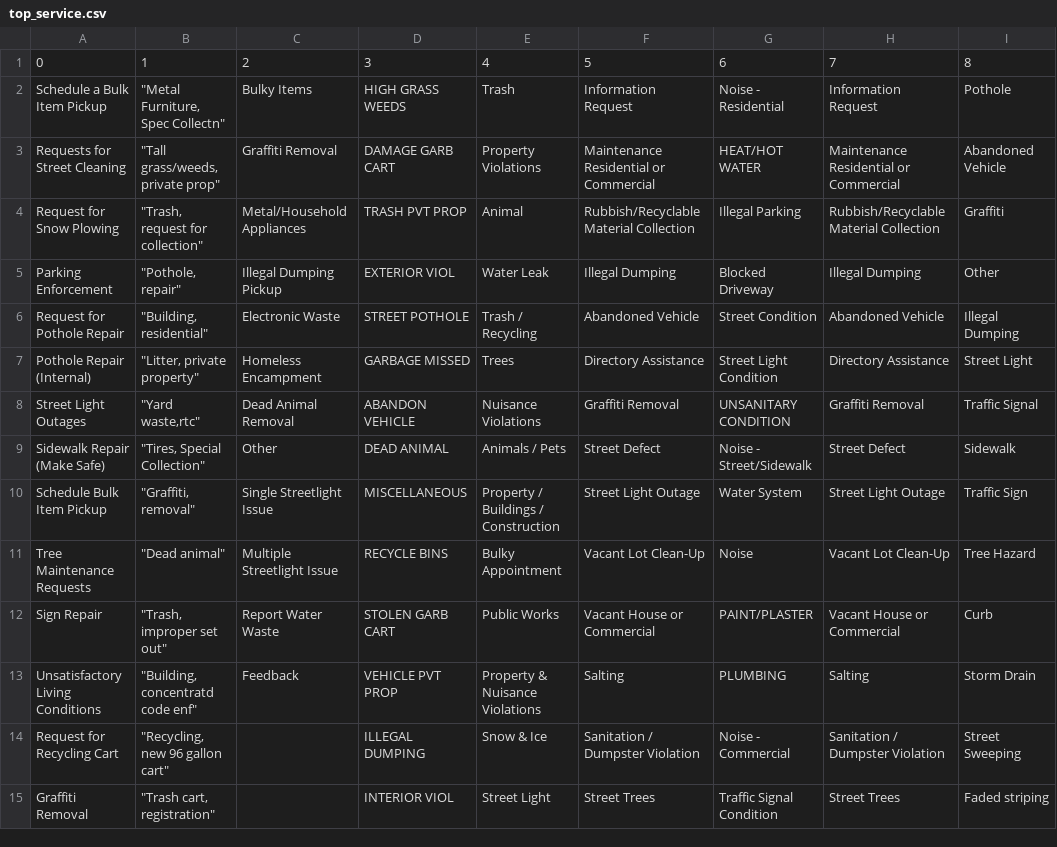
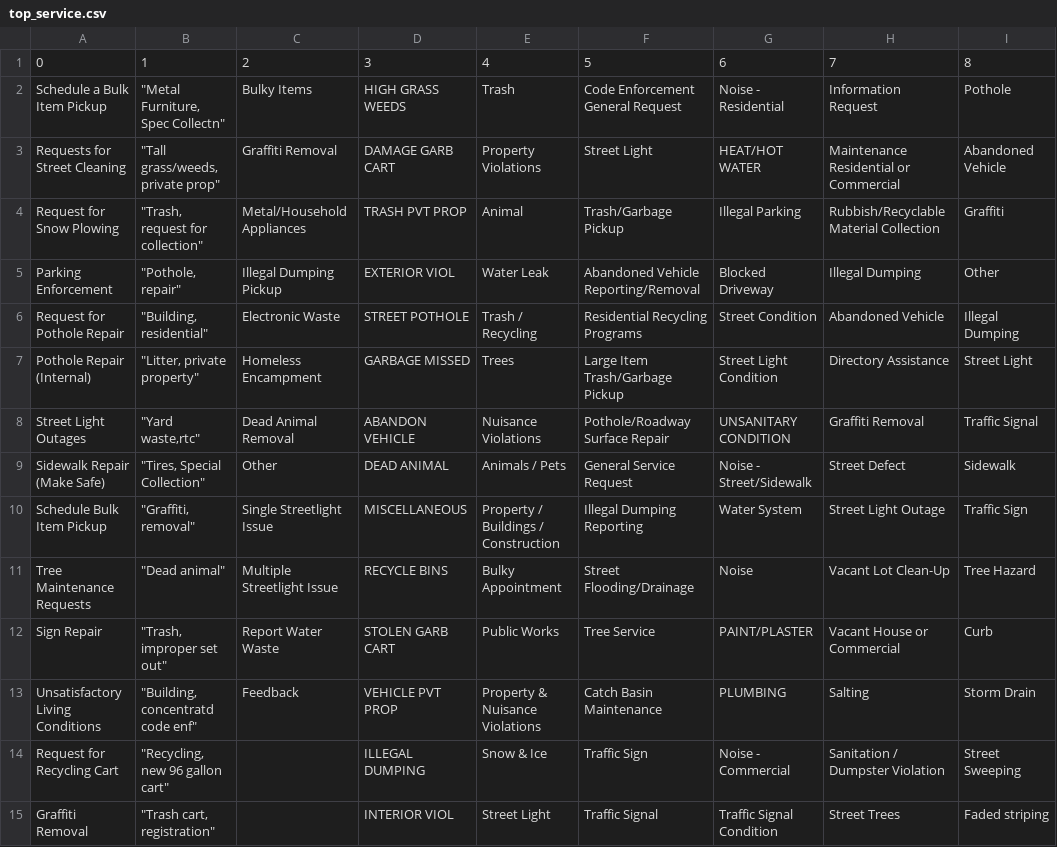
Before and after one commit to moqri/311, a CSV file: standard/top_service.csv, drawn as a sheet; only a part is shown; the diff covers the shown part only.

```diff
--- a/standard/top_service.csv
+++ b/standard/top_service.csv
@@ -1,15 +1,15 @@
 0,1,2,3,4,5,6,7,8
-Schedule a Bulk Item Pickup,"""Metal Furniture, Spec Collectn""",Bulky Items,HIGH GRASS WEEDS,Trash,Information Request,Noise - Residential,Information Request,Pothole
-Requests for Street Cleaning,"""Tall grass/weeds, private prop""",Graffiti Removal,DAMAGE GARB CART,Property Violations,Maintenance Residential or Commercial,HEAT/HOT WATER,Maintenance Residential or Commercial,Abandoned Vehicle
-Request for Snow Plowing,"""Trash, request for collection""",Metal/Household Appliances,TRASH PVT PROP,Animal,Rubbish/Recyclable Material Collection,Illegal Parking,Rubbish/Recyclable Material Collection,Graffiti
-Parking Enforcement,"""Pothole, repair""",Illegal Dumping Pickup,EXTERIOR VIOL,Water Leak,Illegal Dumping,Blocked Driveway,Illegal Dumping,Other
-Request for Pothole Repair,"""Building, residential""",Electronic Waste,STREET POTHOLE,Trash / Recycling,Abandoned Vehicle,Street Condition,Abandoned Vehicle,Illegal Dumping
-Pothole Repair (Internal),"""Litter, private property""",Homeless Encampment,GARBAGE MISSED,Trees,Directory Assistance,Street Light Condition,Directory Assistance,Street Light
-Street Light Outages,"""Yard waste,rtc""",Dead Animal Removal,ABANDON VEHICLE,Nuisance Violations,Graffiti Removal,UNSANITARY CONDITION,Graffiti Removal,Traffic Signal
-Sidewalk Repair (Make Safe),"""Tires, Special Collection""",Other,DEAD ANIMAL,Animals / Pets,Street Defect,Noise - Street/Sidewalk,Street Defect,Sidewalk
-Schedule Bulk Item Pickup,"""Graffiti, removal""",Single Streetlight Issue,MISCELLANEOUS,Property / Buildings / Construction,Street Light Outage,Water System,Street Light Outage,Traffic Sign
-Tree Maintenance Requests,"""Dead animal""",Multiple Streetlight Issue,RECYCLE BINS,Bulky Appointment,Vacant Lot Clean-Up,Noise,Vacant Lot Clean-Up,Tree Hazard
-Sign Repair,"""Trash, improper set out""",Report Water Waste,STOLEN GARB CART,Public Works,Vacant House or Commercial,PAINT/PLASTER,Vacant House or Commercial,Curb
-Unsatisfactory Living Conditions,"""Building, concentratd code enf""",Feedback,VEHICLE PVT PROP,Property & Nuisance Violations,Salting,PLUMBING,Salting,Storm Drain
-Request for Recycling Cart,"""Recycling, new 96 gallon cart""",,ILLEGAL DUMPING,Snow & Ice,Sanitation / Dumpster Violation,Noise - Commercial,Sanitation / Dumpster Violation,Street Sweeping
-Graffiti Removal,"""Trash cart, registration""",,INTERIOR VIOL,Street Light,Street Trees,Traffic Signal Condition,Street Trees,Faded striping
+Schedule a Bulk Item Pickup,"""Metal Furniture, Spec Collectn""",Bulky Items,HIGH GRASS WEEDS,Trash,Code Enforcement General Request,Noise - Residential,Information Request,Pothole
+Requests for Street Cleaning,"""Tall grass/weeds, private prop""",Graffiti Removal,DAMAGE GARB CART,Property Violations,Street Light,HEAT/HOT WATER,Maintenance Residential or Commercial,Abandoned Vehicle
+Request for Snow Plowing,"""Trash, request for collection""",Metal/Household Appliances,TRASH PVT PROP,Animal,Trash/Garbage Pickup,Illegal Parking,Rubbish/Recyclable Material Collection,Graffiti
+Parking Enforcement,"""Pothole, repair""",Illegal Dumping Pickup,EXTERIOR VIOL,Water Leak,Abandoned Vehicle Reporting/Removal,Blocked Driveway,Illegal Dumping,Other
+Request for Pothole Repair,"""Building, residential""",Electronic Waste,STREET POTHOLE,Trash / Recycling,Residential Recycling Programs,Street Condition,Abandoned Vehicle,Illegal Dumping
+Pothole Repair (Internal),"""Litter, private property""",Homeless Encampment,GARBAGE MISSED,Trees,Large Item Trash/Garbage Pickup,Street Light Condition,Directory Assistance,Street Light
+Street Light Outages,"""Yard waste,rtc""",Dead Animal Removal,ABANDON VEHICLE,Nuisance Violations,Pothole/Roadway Surface Repair,UNSANITARY CONDITION,Graffiti Removal,Traffic Signal
+Sidewalk Repair (Make Safe),"""Tires, Special Collection""",Other,DEAD ANIMAL,Animals / Pets,General Service Request,Noise - Street/Sidewalk,Street Defect,Sidewalk
+Schedule Bulk Item Pickup,"""Graffiti, removal""",Single Streetlight Issue,MISCELLANEOUS,Property / Buildings / Construction,Illegal Dumping Reporting,Water System,Street Light Outage,Traffic Sign
+Tree Maintenance Requests,"""Dead animal""",Multiple Streetlight Issue,RECYCLE BINS,Bulky Appointment,Street Flooding/Drainage,Noise,Vacant Lot Clean-Up,Tree Hazard
+Sign Repair,"""Trash, improper set out""",Report Water Waste,STOLEN GARB CART,Public Works,Tree Service,PAINT/PLASTER,Vacant House or Commercial,Curb
+Unsatisfactory Living Conditions,"""Building, concentratd code enf""",Feedback,VEHICLE PVT PROP,Property & Nuisance Violations,Catch Basin Maintenance,PLUMBING,Salting,Storm Drain
+Request for Recycling Cart,"""Recycling, new 96 gallon cart""",,ILLEGAL DUMPING,Snow & Ice,Traffic Sign,Noise - Commercial,Sanitation / Dumpster Violation,Street Sweeping
+Graffiti Removal,"""Trash cart, registration""",,INTERIOR VIOL,Street Light,Traffic Signal,Traffic Signal Condition,Street Trees,Faded striping
```
Also changed, not shown: 36 edited cells elsewhere in this file, 1 other file.
